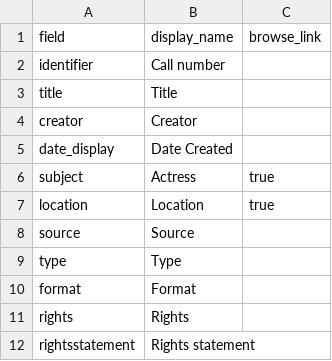
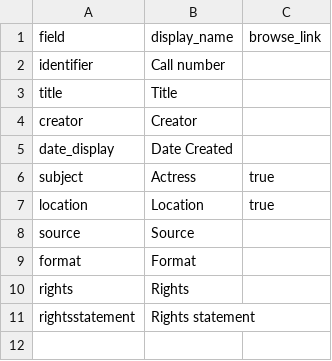
Before and after one commit to emilyewahl/LadyMDemo, a CSV file: _data/config-metadata.csv, drawn as a sheet.

Commit message:
removed type from display

```diff
--- a/_data/config-metadata.csv
+++ b/_data/config-metadata.csv
@@ -8,3 +8,2 @@ location,Location,true
 source,Source
-type,Type,
 format,Format,
```
